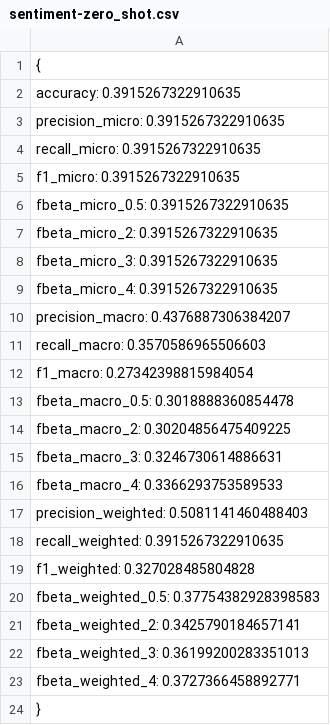
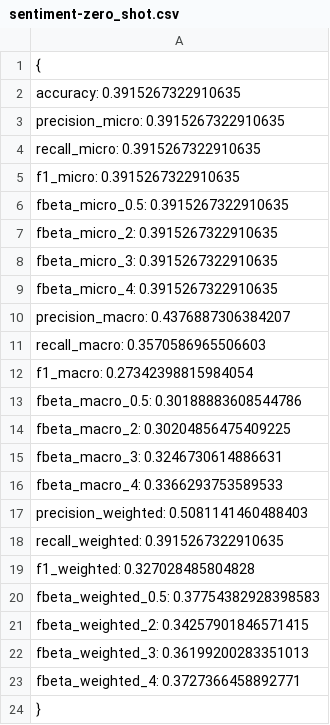
Before and after one commit to ICBD-ICIC/DesInfSoc, a CSV file: climate-change/experiments/llm/metrics/sentiment-zero_shot.csv, drawn as a sheet.

```diff
--- a/climate-change/experiments/llm/metrics/sentiment-zero_shot.csv
+++ b/climate-change/experiments/llm/metrics/sentiment-zero_shot.csv
@@ -12,3 +12,3 @@
     "f1_macro": 0.27342398815984054,
-    "fbeta_macro_0.5": 0.3018888360854478,
+    "fbeta_macro_0.5": 0.30188883608544786,
     "fbeta_macro_2": 0.30204856475409225,
@@ -20,3 +20,3 @@
     "fbeta_weighted_0.5": 0.37754382928398583,
-    "fbeta_weighted_2": 0.3425790184657141,
+    "fbeta_weighted_2": 0.34257901846571415,
     "fbeta_weighted_3": 0.36199200283351013,
```
Also changed, not shown: climate-change/experiments/llm/metrics/mfd-few_shot.csv, climate-change/experiments/llm/metrics/sentiment-few_shot.csv, 17 other files.
